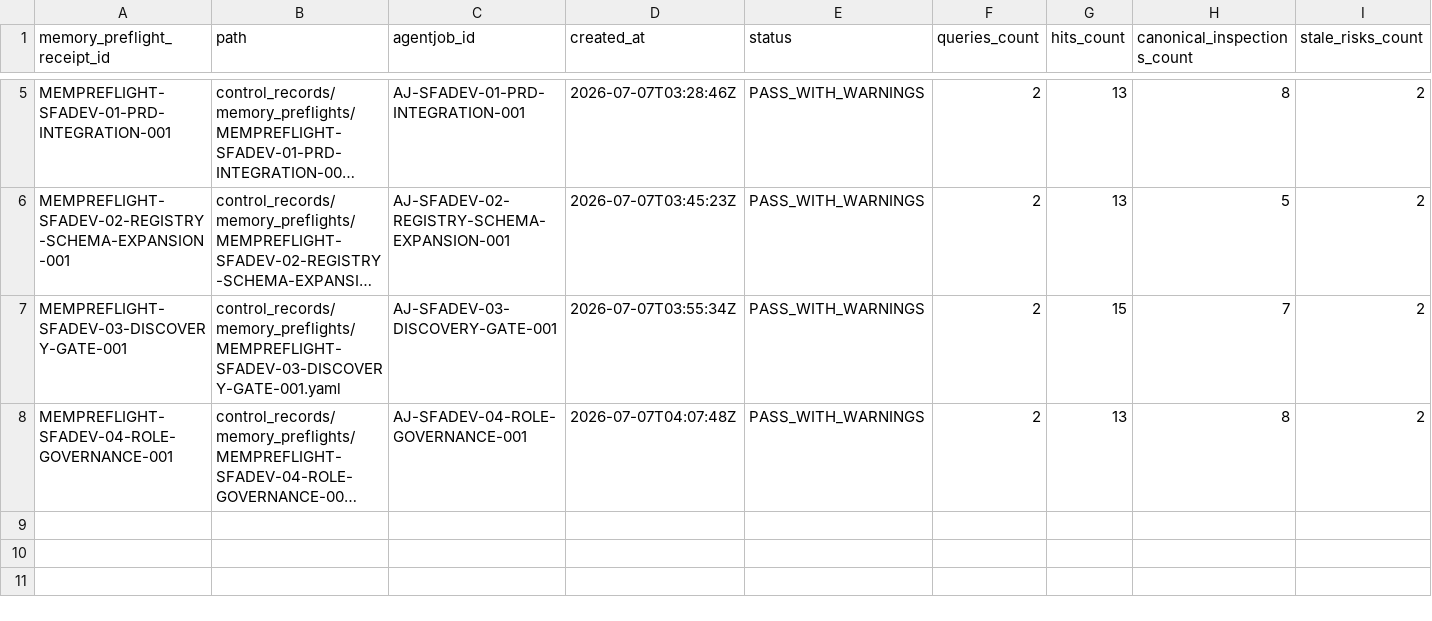
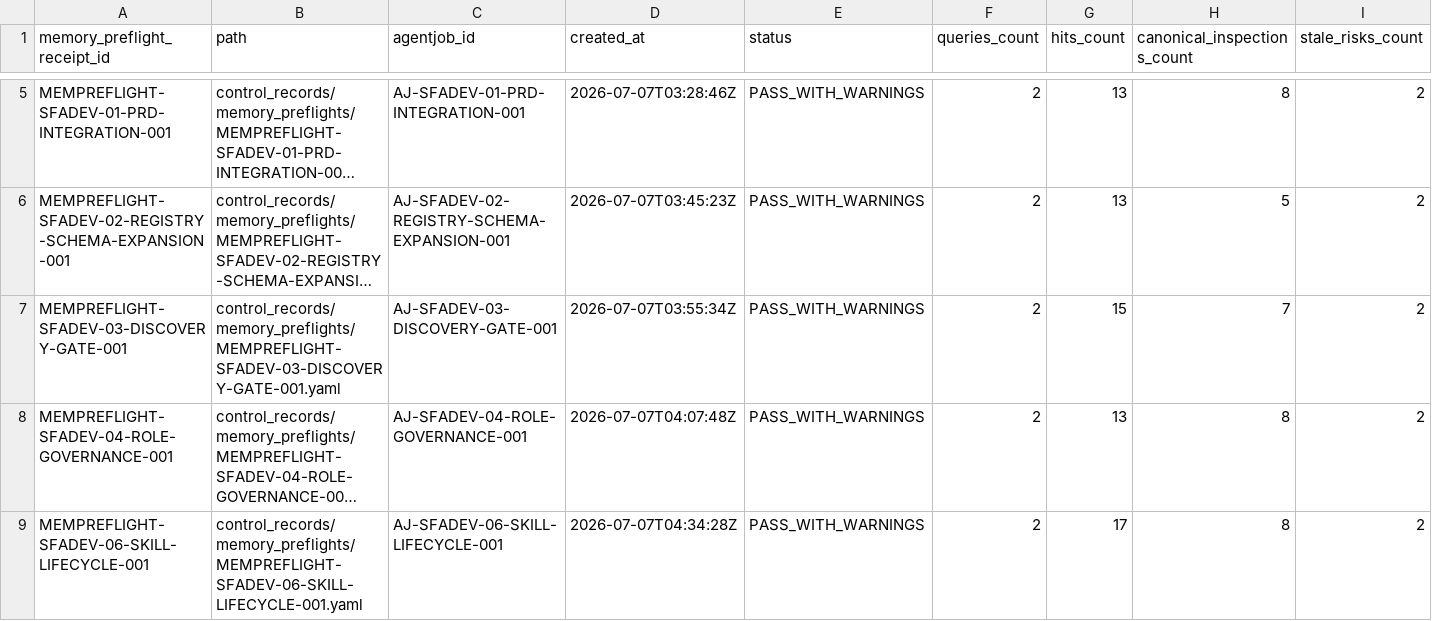
Before and after one commit to AngryOwlAI/Sys4AI-dev, a CSV file: sys-for-ai/registries/memory_preflight_receipt_registry.csv, drawn as a sheet; only a part is shown, gaps mark what is left out; long unchanged cells end in …; rows hold the shown columns only; the diff names each change by its address in the sheet, - before the commit and + after, or states it on an @@ line.

```diff
--- a/sys-for-ai/registries/memory_preflight_receipt_registry.csv
+++ b/sys-for-ai/registries/memory_preflight_receipt_registry.csv
+row 9: MEMPREFLIGHT-SFADEV-06-SKILL-LIFECYCLE-001 | control_records/memory_preflights/MEMPREFLIGHT-SFADEV-06-SKILL-LIFECYCLE-001.yaml | AJ-SFADEV-06-SKILL-LIFECYCLE-001 | 2026-07-07T04:34:28Z | PASS_WITH_WARNINGS | 2 | 17 | 8 | 2
```
Also changed, not shown: sys-for-ai/registries/agentjob_registry.csv, sys-for-ai/registries/control_record_registry.csv, 39 other files.
